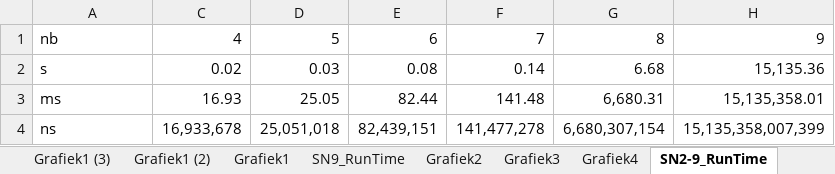
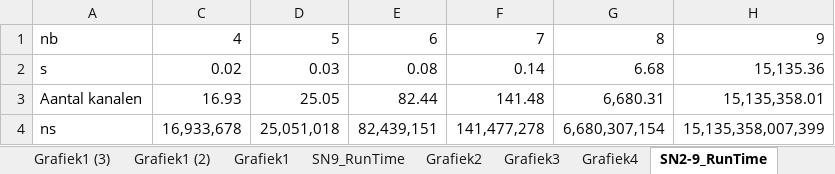
Before and after one commit to mdekempeneer/Research-Optimal-Size-Sorting-Networks, an Excel workbook: 9Comparison.xlsx, sheet SN2-9_RunTime, drawn as a sheet; values as stored, in another font and other column widths than the file's, no borders; the diff names each change by its address in the sheet, - before the commit and + after, or states it on an @@ line.

```diff
--- a/9Comparison.xlsx (sheet SN2-9_RunTime)
+++ b/9Comparison.xlsx (sheet SN2-9_RunTime)
-A3: ms
+A3: Aantal kanalen
```
Also changed, not shown: sheet SN9_RunTime, charts or pictures.
